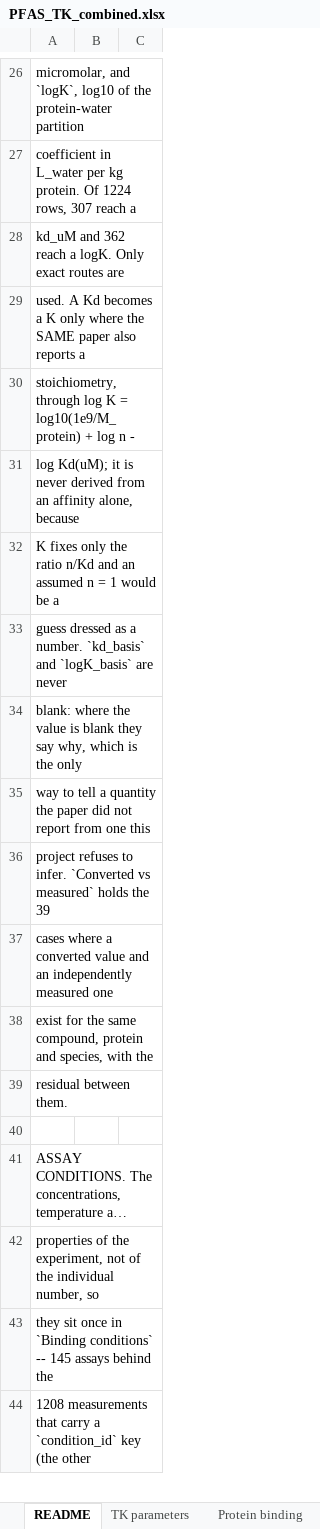
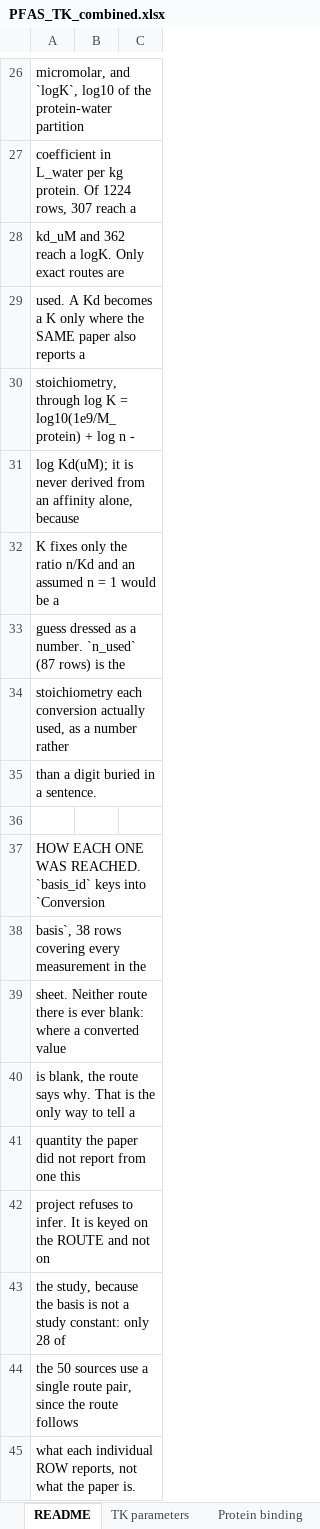
Before and after one commit to sdey17/pfas_tk, an Excel workbook: tk_review/db/combined/PFAS_TK_combined.xlsx, sheet README, drawn as a sheet; only a part is shown, gaps mark what is left out; the shorter side is filled out with more unchanged rows; long unchanged cells end in …; values as stored, in another font and other column widths than the file's, no borders; addresses are those after the commit; the diff covers the shown part only; the diff names each change by its address in the sheet, - before the commit and + after, or states it on an @@ line.

```diff
--- a/tk_review/db/combined/PFAS_TK_combined.xlsx (sheet README)
+++ b/tk_review/db/combined/PFAS_TK_combined.xlsx (sheet README)
-A33: …a number. `kd_basis` and `logK_basis` are never
+A33: …a number. `n_used` (87 rows) is the
-A34: blank: where the value is blank they say why, which is the only
+A34: stoichiometry each conversion actually used, as a number rather
-A35: way to tell a quantity the paper did not report from one this
+A35: than a digit buried in a sentence.
+row 36: (empty)
-A37: project refuses to infer. `Converted vs measured` holds the 39
+A37: HOW EACH ONE WAS REACHED. `basis_id` keys into `Conversion
+row 38: basis`, 38 rows covering every measurement in the
+row 39: sheet. Neither route there is ever blank: where a converted value
+row 40: is blank, the route says why. That is the only way to tell a
+row 41: quantity the paper did not report from one this
+row 42: project refuses to infer. It is keyed on the ROUTE and not on
+row 43: the study, because the basis is not a study constant: only 28 of
+row 44: the 50 sources use a single route pair, since the route follows
+row 45: what each individual ROW reports, not what the paper is.
```
Also changed, not shown: 14 added rows elsewhere in this sheet, sheet Protein binding, other sheet tabs, tk_review/db/binding_affinity.xlsx, tk_review/db/binding_major_sources.xlsx, 6 other files.
